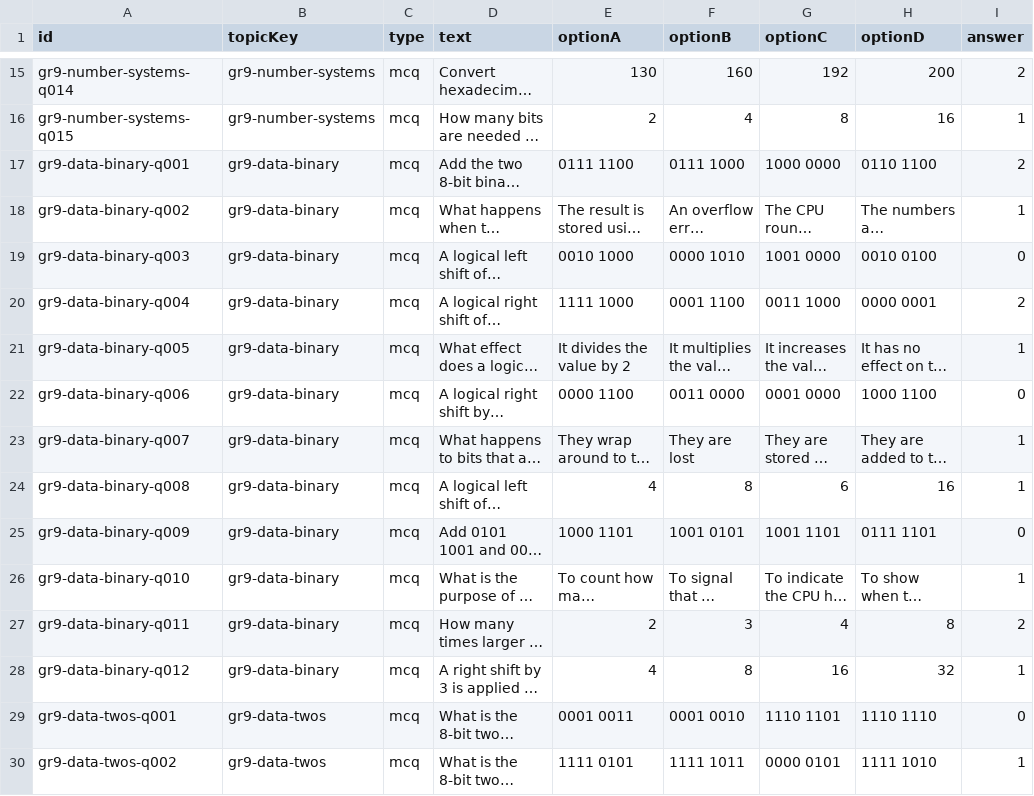
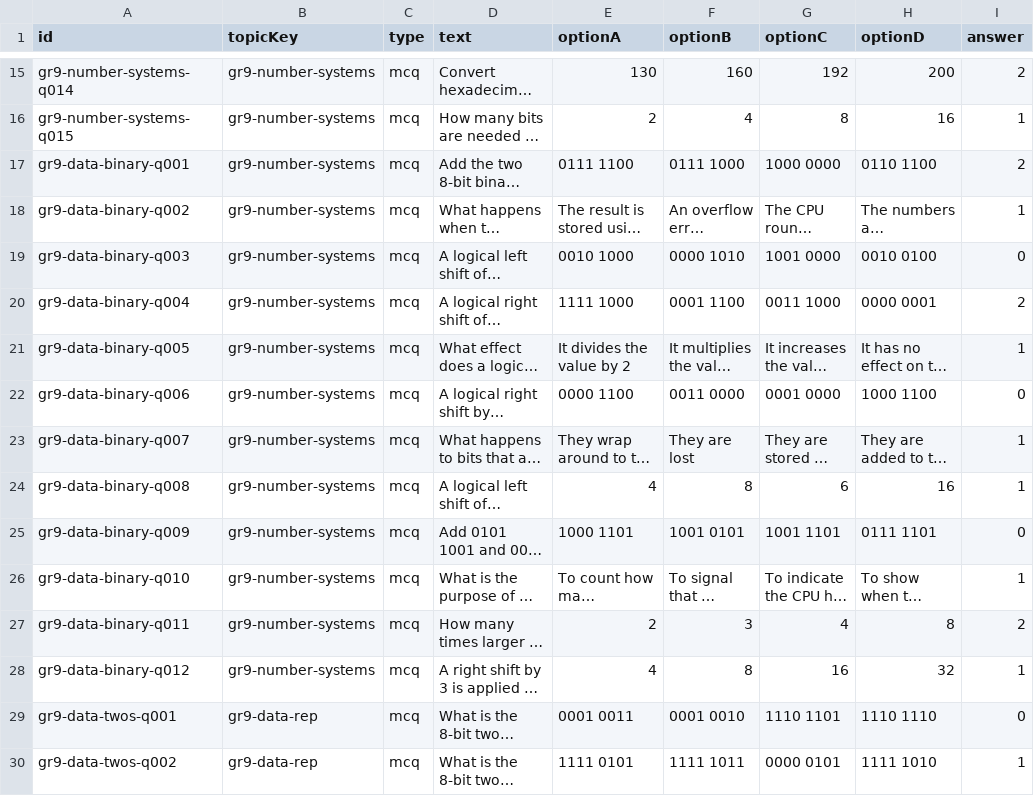
Before and after one commit to wowsirsupreme/wowsir, a CSV file: scripts/seed/0478_cs_data_rep_mcq.csv, drawn as a sheet; only a part is shown, gaps mark what is left out; long unchanged cells end in …; the diff covers the shown part only; the diff names each change by its address in the sheet, - before the commit and + after, or states it on an @@ line.

```diff
--- a/scripts/seed/0478_cs_data_rep_mcq.csv
+++ b/scripts/seed/0478_cs_data_rep_mcq.csv
-B17:B28 (topicKey): gr9-data-binary
+B17:B28 (topicKey): gr9-number-systems
-B29:B30 (topicKey): gr9-data-twos
+B29:B30 (topicKey): gr9-data-rep
```
Also changed, not shown: 52 edited cells elsewhere in this file, scripts/seed/0478_cs_grade10_mcq.csv, scripts/seed/0478_cs_networking_logic_mcq.csv, 5 other files.
